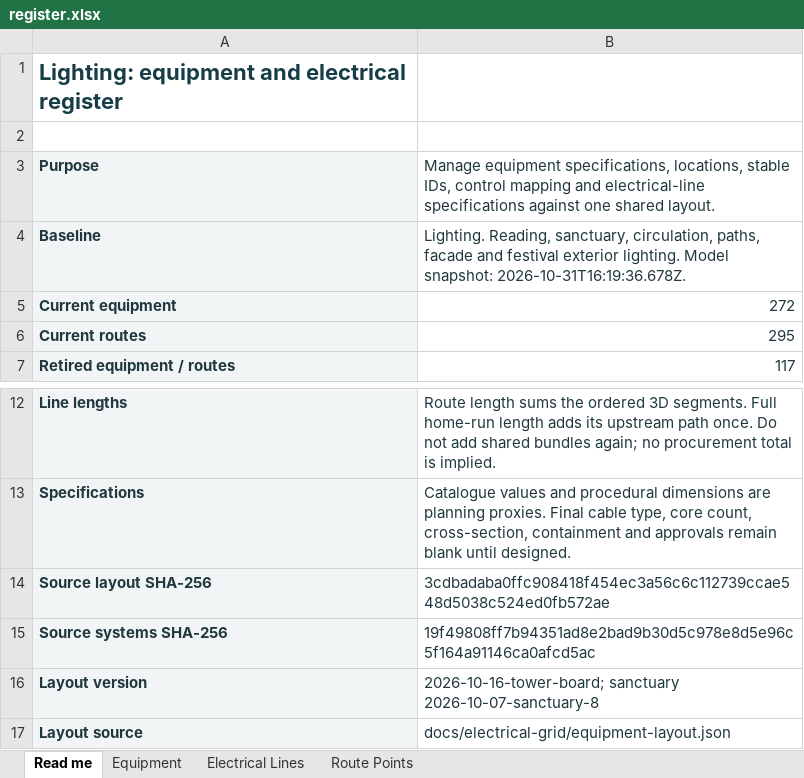
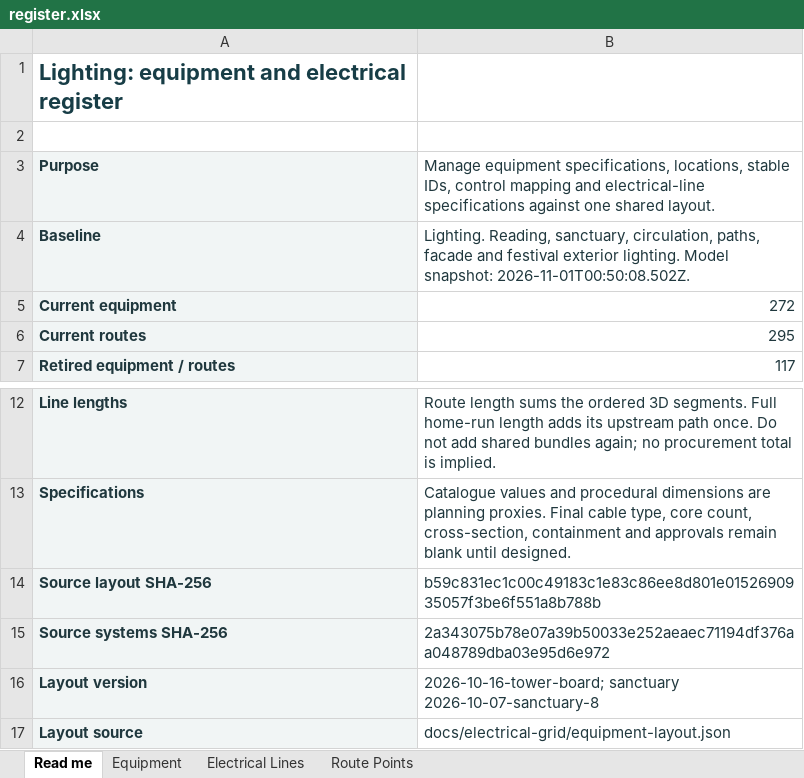
Before and after one commit to DangHoangGeo/giaoxuthachbi-simulator, an Excel workbook: docs/electrical-grid/categories/lighting/register.xlsx, sheet Read me, drawn as a sheet; only a part is shown, gaps mark what is left out; values as stored, in another font and other column widths than the file's, no borders; the diff names each change by its address in the sheet, - before the commit and + after, or states it on an @@ line.

```diff
--- a/docs/electrical-grid/categories/lighting/register.xlsx (sheet Read me)
+++ b/docs/electrical-grid/categories/lighting/register.xlsx (sheet Read me)
-B4: …Model snapshot: 2026-10-31T16:19:36.678Z.
+B4: …Model snapshot: 2026-11-01T00:50:08.502Z.
-B14: 3cdbadaba0ffc908418f454ec3a56c6c112739ccae548d5038c524ed0fb572ae
+B14: b59c831ec1c00c49183c1e83c86ee8d801e0152690935057f3be6f551a8b788b
-B15: 19f49808ff7b94351ad8e2bad9b30d5c978e8d5e96c5f164a91146ca0afcd5ac
+B15: 2a343075b78e07a39b50033e252aeaec71194df376aa048789dba03e95d6e972
```
Also changed, not shown: sheet Route Points, sheet Equipment, sheet Electrical Lines, formulas that keep their value, docs/electrical-grid/categories/air-system/register.xlsx, docs/electrical-grid/categories/decoration/register.xlsx, 21 other files.
